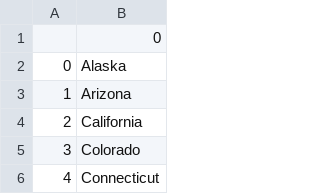
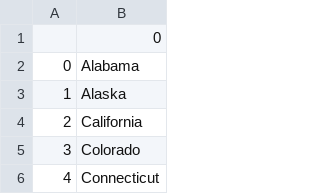
Before and after one commit to saiboT-Damaske/Day-25_us-states-game, a CSV file: missing_states.csv, drawn as a sheet; only a part is shown.

```diff
--- a/missing_states.csv
+++ b/missing_states.csv
@@ -1,4 +1,4 @@
 ,0
-0,Alaska
-1,Arizona
+0,Alabama
+1,Alaska
 2,California
```
Also changed, not shown: 1 other file.
